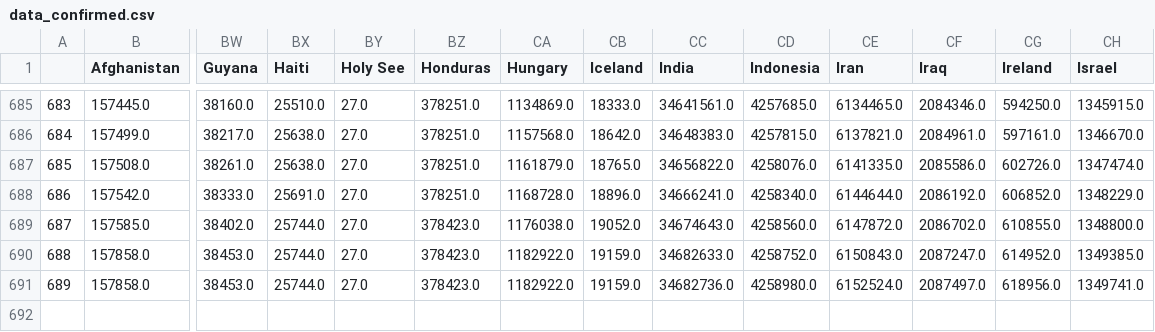
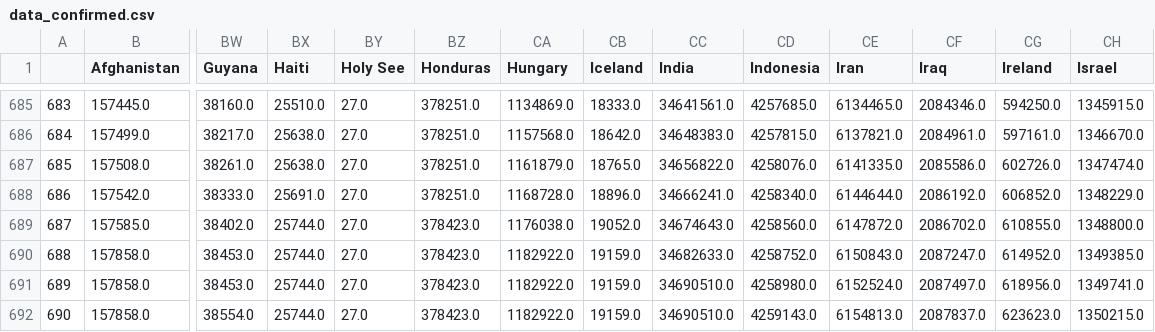
Before and after one commit to CovidTrackerFr/covidtracker-data, a CSV file: data/data_confirmed.csv, drawn as a sheet; only a part is shown, gaps mark what is left out; rows hold the shown columns only; the diff names each change by its address in the sheet, - before the commit and + after, or states it on an @@ line.

Commit message:
[auto] data update: World

```diff
--- a/data/data_confirmed.csv
+++ b/data/data_confirmed.csv
-CC691 (India): 34682736.0
+CC691 (India): 34690510.0
+row 692: 690 | 157858.0 | 38554.0 | 25744.0 | 27.0 | 378423.0 | 1182922.0 | 19159.0 | 34690510.0 | 4259143.0 | 6154813.0 | 2087837.0 | 623623.0 | 1350215.0
```
Also changed, not shown: data/data_deaths.csv, data/total_cases_csse.csv, 46 other files.
